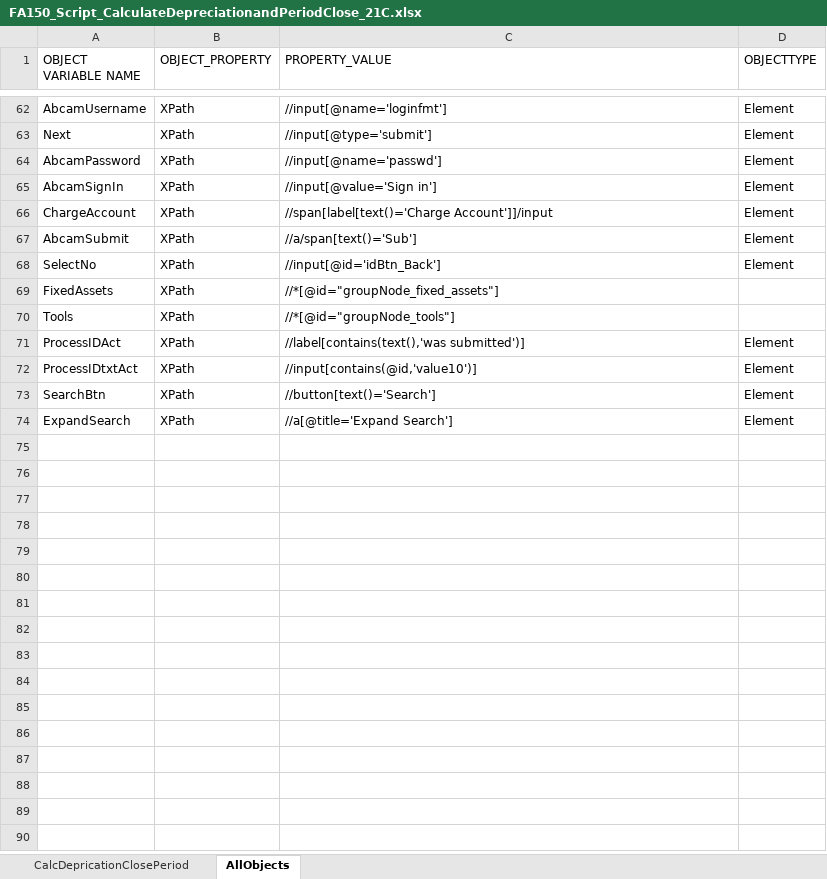
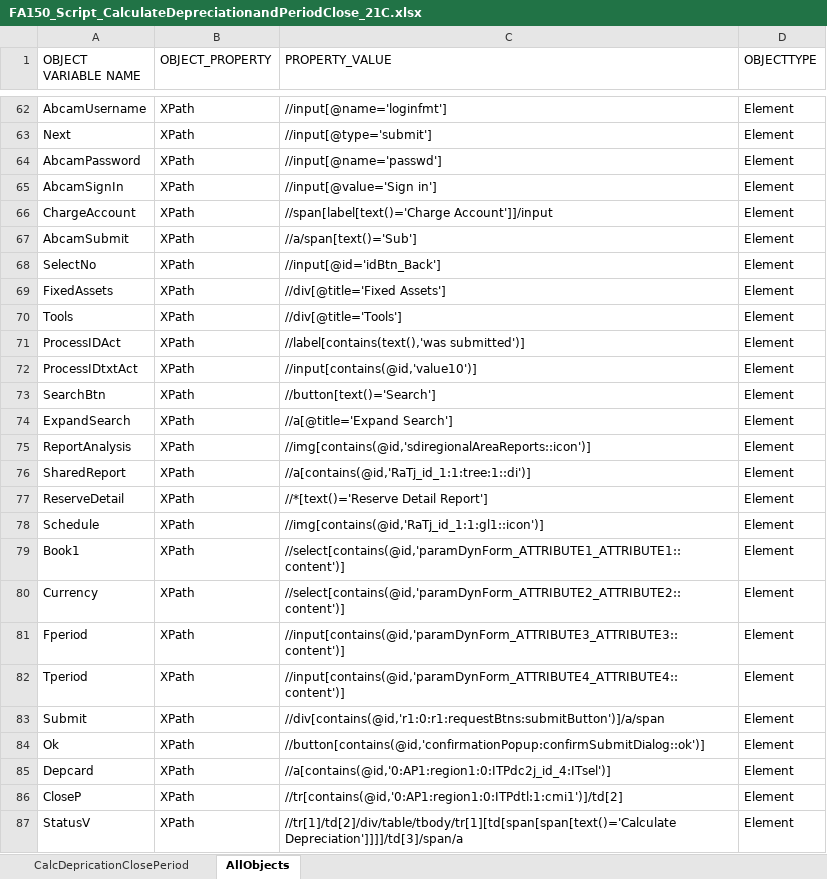
Before and after one commit to rt8228/Gnb_Fusion, an Excel workbook: FA150_Script_CalculateDepreciationandPeriodClose_21C.xlsx, sheet AllObjects, drawn as a sheet; only a part is shown, gaps mark what is left out; values as stored, in another font and other column widths than the file's, no borders; conditional formats not drawn; the diff covers the shown part only; the diff names each change by its address in the sheet, - before the commit and + after, or states it on an @@ line.

```diff
--- a/FA150_Script_CalculateDepreciationandPeriodClose_21C.xlsx (sheet AllObjects)
+++ b/FA150_Script_CalculateDepreciationandPeriodClose_21C.xlsx (sheet AllObjects)
-C69 (PROPERTY_VALUE): //*[@id="groupNode_fixed_assets"]
+C69 (PROPERTY_VALUE): //div[@title='Fixed Assets']
-D69:D70 (OBJECTTYPE): (empty)
+D69:D70 (OBJECTTYPE): Element
-C70 (PROPERTY_VALUE): //*[@id="groupNode_tools"]
+C70 (PROPERTY_VALUE): //div[@title='Tools']
+row 75: ReportAnalysis | XPath | //img[contains(@id,'sdiregionalAreaReports::icon')] | Element
+row 76: SharedReport | XPath | //a[contains(@id,'RaTj_id_1:1:tree:1::di')] | Element
+row 77: ReserveDetail | XPath | //*[text()='Reserve Detail Report'] | Element
+row 78: Schedule | XPath | //img[contains(@id,'RaTj_id_1:1:gl1::icon')] | Element
+row 79: Book1 | XPath | //select[contains(@id,'paramDynForm_ATTRIBUTE1_ATTRIBUTE1::content')] | Element
+row 80: Currency | XPath | //select[contains(@id,'paramDynForm_ATTRIBUTE2_ATTRIBUTE2::content')] | Element
+row 81: Fperiod | XPath | //input[contains(@id,'paramDynForm_ATTRIBUTE3_ATTRIBUTE3::content')] | Element
+row 82: Tperiod | XPath | //input[contains(@id,'paramDynForm_ATTRIBUTE4_ATTRIBUTE4::content')] | Element
+row 83: Submit | XPath | //div[contains(@id,'r1:0:r1:requestBtns:submitButton')]/a/span | Element
+row 84: Ok | XPath | //button[contains(@id,'confirmationPopup:confirmSubmitDialog::ok')] | Element
+row 85: Depcard | XPath | //a[contains(@id,'0:AP1:region1:0:ITPdc2j_id_4:ITsel')] | Element
+row 86: CloseP | XPath | //tr[contains(@id,'0:AP1:region1:0:ITPdtl:1:cmi1')]/td[2] | Element
+row 87: StatusV | XPath | //tr[1]/td[2]/div/table/tbody/tr[1][td[span[span[text()='Calculate Depreciation']]]]/td[3]/span/a | Element
```
Also changed, not shown: 27 added rows and 4 edited cells elsewhere in this sheet, sheet CalcDepricationClosePeriod, FA150_TestData_CalculateDepreciationandPeriodClose_21C.xlsx, FA200_Script_PerformWhatifAnalysis_21C.xlsx, 6 other files.
